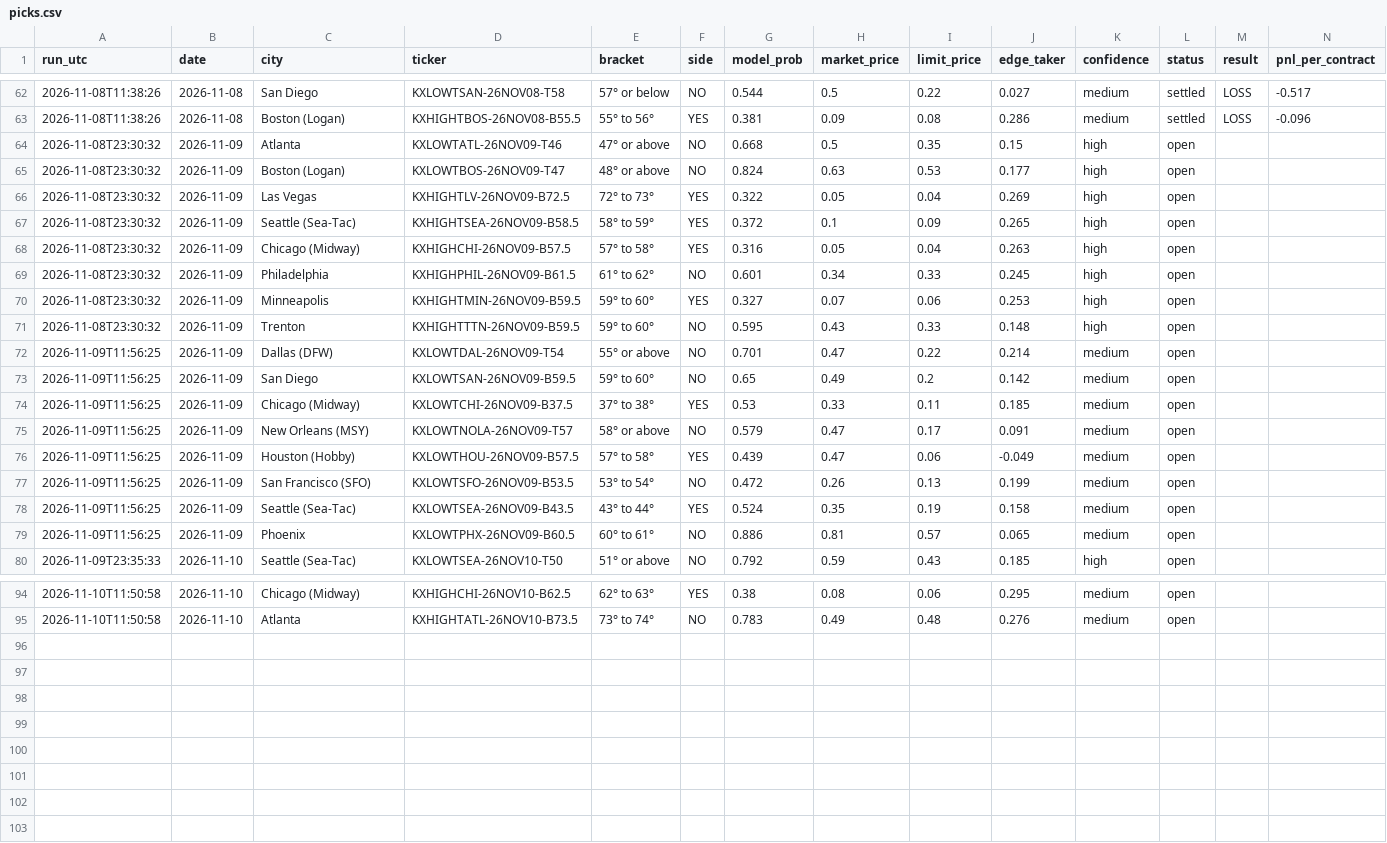
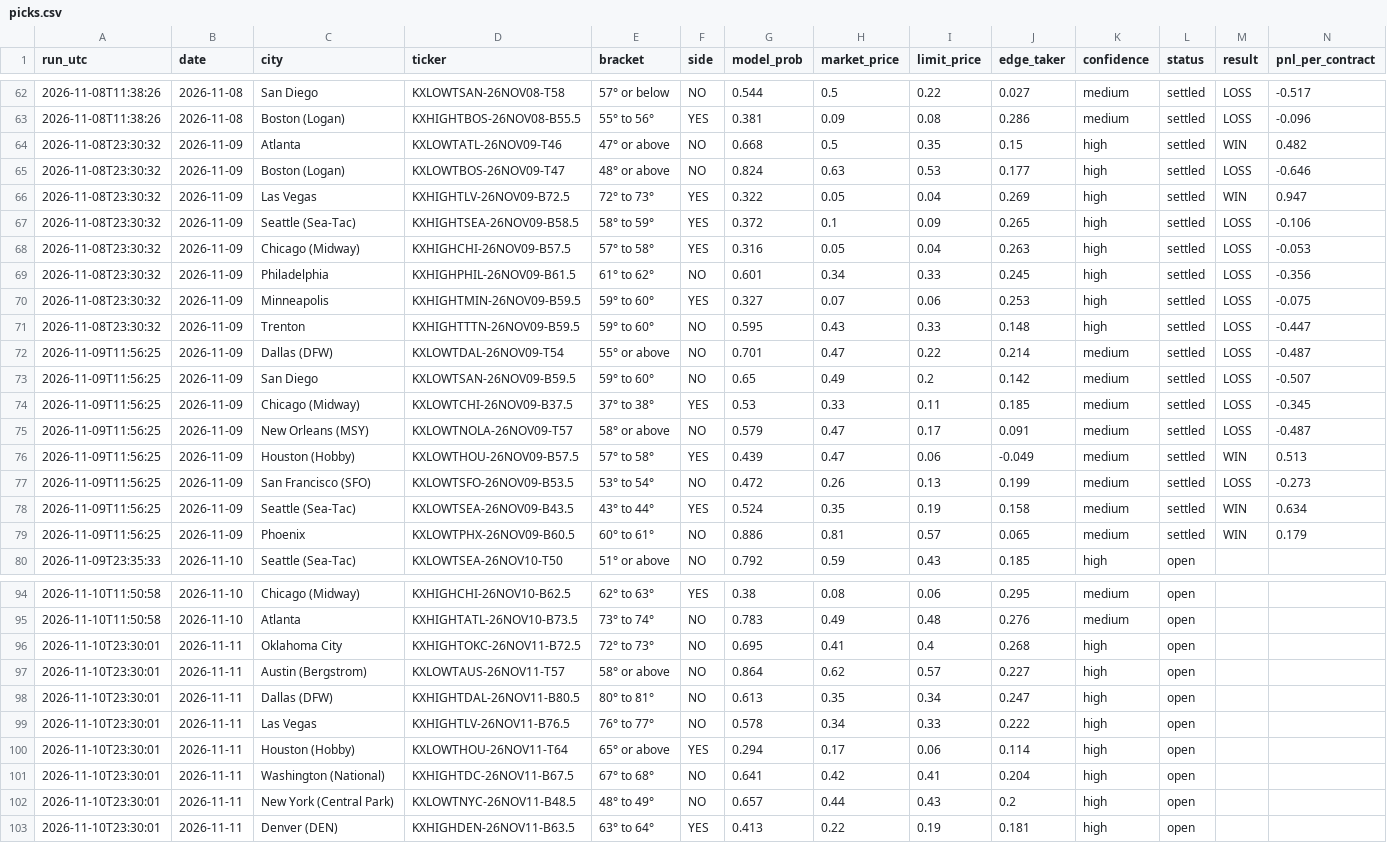
Before and after one commit to leosb16/kalshi-weather, a CSV file: results/picks.csv, drawn as a sheet; only a part is shown, gaps mark what is left out.

```diff
--- a/results/picks.csv
+++ b/results/picks.csv
@@ -63,18 +63,18 @@ run_utc,date,city,ticker,bracket,side,model_prob,market_price,limit_price,edge_t
 2026-11-08T11:38:26,2026-11-08,Boston (Logan),KXHIGHTBOS-26NOV08-B55.5,55° to 56°,YES,0.381,0.09,0.08,0.286,medium,settled,LOSS,-0.096
-2026-11-08T23:30:32,2026-11-09,Atlanta,KXLOWTATL-26NOV09-T46,47° or above,NO,0.668,0.5,0.35,0.15,high,open,,
-2026-11-08T23:30:32,2026-11-09,Boston (Logan),KXLOWTBOS-26NOV09-T47,48° or above,NO,0.824,0.63,0.53,0.177,high,open,,
-2026-11-08T23:30:32,2026-11-09,Las Vegas,KXHIGHTLV-26NOV09-B72.5,72° to 73°,YES,0.322,0.05,0.04,0.269,high,open,,
-2026-11-08T23:30:32,2026-11-09,Seattle (Sea-Tac),KXHIGHTSEA-26NOV09-B58.5,58° to 59°,YES,0.372,0.1,0.09,0.265,high,open,,
-2026-11-08T23:30:32,2026-11-09,Chicago (Midway),KXHIGHCHI-26NOV09-B57.5,57° to 58°,YES,0.316,0.05,0.04,0.263,high,open,,
-2026-11-08T23:30:32,2026-11-09,Philadelphia,KXHIGHPHIL-26NOV09-B61.5,61° to 62°,NO,0.601,0.34,0.33,0.245,high,open,,
-2026-11-08T23:30:32,2026-11-09,Minneapolis,KXHIGHTMIN-26NOV09-B59.5,59° to 60°,YES,0.327,0.07,0.06,0.253,high,open,,
-2026-11-08T23:30:32,2026-11-09,Trenton,KXHIGHTTTN-26NOV09-B59.5,59° to 60°,NO,0.595,0.43,0.33,0.148,high,open,,
-2026-11-09T11:56:25,2026-11-09,Dallas (DFW),KXLOWTDAL-26NOV09-T54,55° or above,NO,0.701,0.47,0.22,0.214,medium,open,,
-2026-11-09T11:56:25,2026-11-09,San Diego,KXLOWTSAN-26NOV09-B59.5,59° to 60°,NO,0.65,0.49,0.2,0.142,medium,open,,
-2026-11-09T11:56:25,2026-11-09,Chicago (Midway),KXLOWTCHI-26NOV09-B37.5,37° to 38°,YES,0.53,0.33,0.11,0.185,medium,open,,
-2026-11-09T11:56:25,2026-11-09,New Orleans (MSY),KXLOWTNOLA-26NOV09-T57,58° or above,NO,0.579,0.47,0.17,0.091,medium,open,,
-2026-11-09T11:56:25,2026-11-09,Houston (Hobby),KXLOWTHOU-26NOV09-B57.5,57° to 58°,YES,0.439,0.47,0.06,-0.049,medium,open,,
-2026-11-09T11:56:25,2026-11-09,San Francisco (SFO),KXLOWTSFO-26NOV09-B53.5,53° to 54°,NO,0.472,0.26,0.13,0.199,medium,open,,
-2026-11-09T11:56:25,2026-11-09,Seattle (Sea-Tac),KXLOWTSEA-26NOV09-B43.5,43° to 44°,YES,0.524,0.35,0.19,0.158,medium,open,,
-2026-11-09T11:56:25,2026-11-09,Phoenix,KXLOWTPHX-26NOV09-B60.5,60° to 61°,NO,0.886,0.81,0.57,0.065,medium,open,,
+2026-11-08T23:30:32,2026-11-09,Atlanta,KXLOWTATL-26NOV09-T46,47° or above,NO,0.668,0.5,0.35,0.15,high,settled,WIN,0.482
+2026-11-08T23:30:32,2026-11-09,Boston (Logan),KXLOWTBOS-26NOV09-T47,48° or above,NO,0.824,0.63,0.53,0.177,high,settled,LOSS,-0.646
+2026-11-08T23:30:32,2026-11-09,Las Vegas,KXHIGHTLV-26NOV09-B72.5,72° to 73°,YES,0.322,0.05,0.04,0.269,high,settled,WIN,0.947
+2026-11-08T23:30:32,2026-11-09,Seattle (Sea-Tac),KXHIGHTSEA-26NOV09-B58.5,58° to 59°,YES,0.372,0.1,0.09,0.265,high,settled,LOSS,-0.106
+2026-11-08T23:30:32,2026-11-09,Chicago (Midway),KXHIGHCHI-26NOV09-B57.5,57° to 58°,YES,0.316,0.05,0.04,0.263,high,settled,LOSS,-0.053
+2026-11-08T23:30:32,2026-11-09,Philadelphia,KXHIGHPHIL-26NOV09-B61.5,61° to 62°,NO,0.601,0.34,0.33,0.245,high,settled,LOSS,-0.356
+2026-11-08T23:30:32,2026-11-09,Minneapolis,KXHIGHTMIN-26NOV09-B59.5,59° to 60°,YES,0.327,0.07,0.06,0.253,high,settled,LOSS,-0.075
+2026-11-08T23:30:32,2026-11-09,Trenton,KXHIGHTTTN-26NOV09-B59.5,59° to 60°,NO,0.595,0.43,0.33,0.148,high,settled,LOSS,-0.447
+2026-11-09T11:56:25,2026-11-09,Dallas (DFW),KXLOWTDAL-26NOV09-T54,55° or above,NO,0.701,0.47,0.22,0.214,medium,settled,LOSS,-0.487
+2026-11-09T11:56:25,2026-11-09,San Diego,KXLOWTSAN-26NOV09-B59.5,59° to 60°,NO,0.65,0.49,0.2,0.142,medium,settled,LOSS,-0.507
+2026-11-09T11:56:25,2026-11-09,Chicago (Midway),KXLOWTCHI-26NOV09-B37.5,37° to 38°,YES,0.53,0.33,0.11,0.185,medium,settled,LOSS,-0.345
+2026-11-09T11:56:25,2026-11-09,New Orleans (MSY),KXLOWTNOLA-26NOV09-T57,58° or above,NO,0.579,0.47,0.17,0.091,medium,settled,LOSS,-0.487
+2026-11-09T11:56:25,2026-11-09,Houston (Hobby),KXLOWTHOU-26NOV09-B57.5,57° to 58°,YES,0.439,0.47,0.06,-0.049,medium,settled,WIN,0.513
+2026-11-09T11:56:25,2026-11-09,San Francisco (SFO),KXLOWTSFO-26NOV09-B53.5,53° to 54°,NO,0.472,0.26,0.13,0.199,medium,settled,LOSS,-0.273
+2026-11-09T11:56:25,2026-11-09,Seattle (Sea-Tac),KXLOWTSEA-26NOV09-B43.5,43° to 44°,YES,0.524,0.35,0.19,0.158,medium,settled,WIN,0.634
+2026-11-09T11:56:25,2026-11-09,Phoenix,KXLOWTPHX-26NOV09-B60.5,60° to 61°,NO,0.886,0.81,0.57,0.065,medium,settled,WIN,0.179
 2026-11-09T23:35:33,2026-11-10,Seattle (Sea-Tac),KXLOWTSEA-26NOV10-T50,51° or above,NO,0.792,0.59,0.43,0.185,high,open,,
@@ -95 +95,9 @@ run_utc,date,city,ticker,bracket,side,model_prob,market_price,limit_price,edge_t
 2026-11-10T11:50:58,2026-11-10,Atlanta,KXHIGHTATL-26NOV10-B73.5,73° to 74°,NO,0.783,0.49,0.48,0.276,medium,open,,
+2026-11-10T23:30:01,2026-11-11,Oklahoma City,KXHIGHTOKC-26NOV11-B72.5,72° to 73°,NO,0.695,0.41,0.4,0.268,high,open,,
+2026-11-10T23:30:01,2026-11-11,Austin (Bergstrom),KXLOWTAUS-26NOV11-T57,58° or above,NO,0.864,0.62,0.57,0.227,high,open,,
+2026-11-10T23:30:01,2026-11-11,Dallas (DFW),KXHIGHTDAL-26NOV11-B80.5,80° to 81°,NO,0.613,0.35,0.34,0.247,high,open,,
+2026-11-10T23:30:01,2026-11-11,Las Vegas,KXHIGHTLV-26NOV11-B76.5,76° to 77°,NO,0.578,0.34,0.33,0.222,high,open,,
+2026-11-10T23:30:01,2026-11-11,Houston (Hobby),KXLOWTHOU-26NOV11-T64,65° or above,YES,0.294,0.17,0.06,0.114,high,open,,
+2026-11-10T23:30:01,2026-11-11,Washington (National),KXHIGHTDC-26NOV11-B67.5,67° to 68°,NO,0.641,0.42,0.41,0.204,high,open,,
+2026-11-10T23:30:01,2026-11-11,New York (Central Park),KXLOWTNYC-26NOV11-B48.5,48° to 49°,NO,0.657,0.44,0.43,0.2,high,open,,
+2026-11-10T23:30:01,2026-11-11,Denver (DEN),KXHIGHDEN-26NOV11-B63.5,63° to 64°,YES,0.413,0.22,0.19,0.181,high,open,,
```
Also changed, not shown: results/dash_markets.csv, results/dash_picks.csv, 3 other files.
